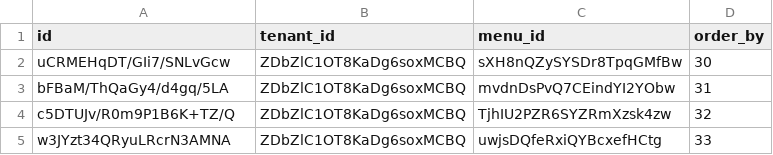
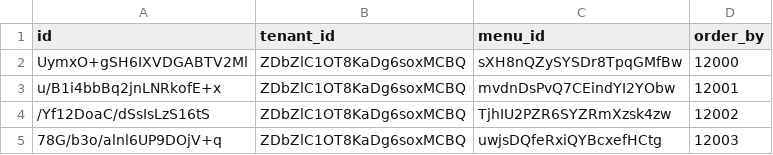
Before and after one commit to sail-sail/nest, a CSV file: codegen/src/tables/wxwork/base_tenant_menu.wxwork.sql.csv, drawn as a sheet.

```diff
--- a/codegen/src/tables/wxwork/base_tenant_menu.wxwork.sql.csv
+++ b/codegen/src/tables/wxwork/base_tenant_menu.wxwork.sql.csv
@@ -1,5 +1,5 @@
 id,tenant_id,menu_id,order_by
-uCRMEHqDT/GIi7/SNLvGcw,ZDbZlC1OT8KaDg6soxMCBQ,sXH8nQZySYSDr8TpqGMfBw,30
-bFBaM/ThQaGy4/d4gq/5LA,ZDbZlC1OT8KaDg6soxMCBQ,mvdnDsPvQ7CEindYI2YObw,31
-c5DTUJv/R0m9P1B6K+TZ/Q,ZDbZlC1OT8KaDg6soxMCBQ,TjhIU2PZR6SYZRmXzsk4zw,32
-w3JYzt34QRyuLRcrN3AMNA,ZDbZlC1OT8KaDg6soxMCBQ,uwjsDQfeRxiQYBcxefHCtg,33
+UymxO+gSH6IXVDGABTV2Ml,ZDbZlC1OT8KaDg6soxMCBQ,sXH8nQZySYSDr8TpqGMfBw,12000
+u/B1i4bbBq2jnLNRkofE+x,ZDbZlC1OT8KaDg6soxMCBQ,mvdnDsPvQ7CEindYI2YObw,12001
+/Yf12DoaC/dSsIsLzS16tS,ZDbZlC1OT8KaDg6soxMCBQ,TjhIU2PZR6SYZRmXzsk4zw,12002
+78G/b3o/alnl6UP9DOjV+q,ZDbZlC1OT8KaDg6soxMCBQ,uwjsDQfeRxiQYBcxefHCtg,12003
```
Also changed, not shown: codegen/src/tables/wxwork/base_role_menu.wxwork.sql.csv.
